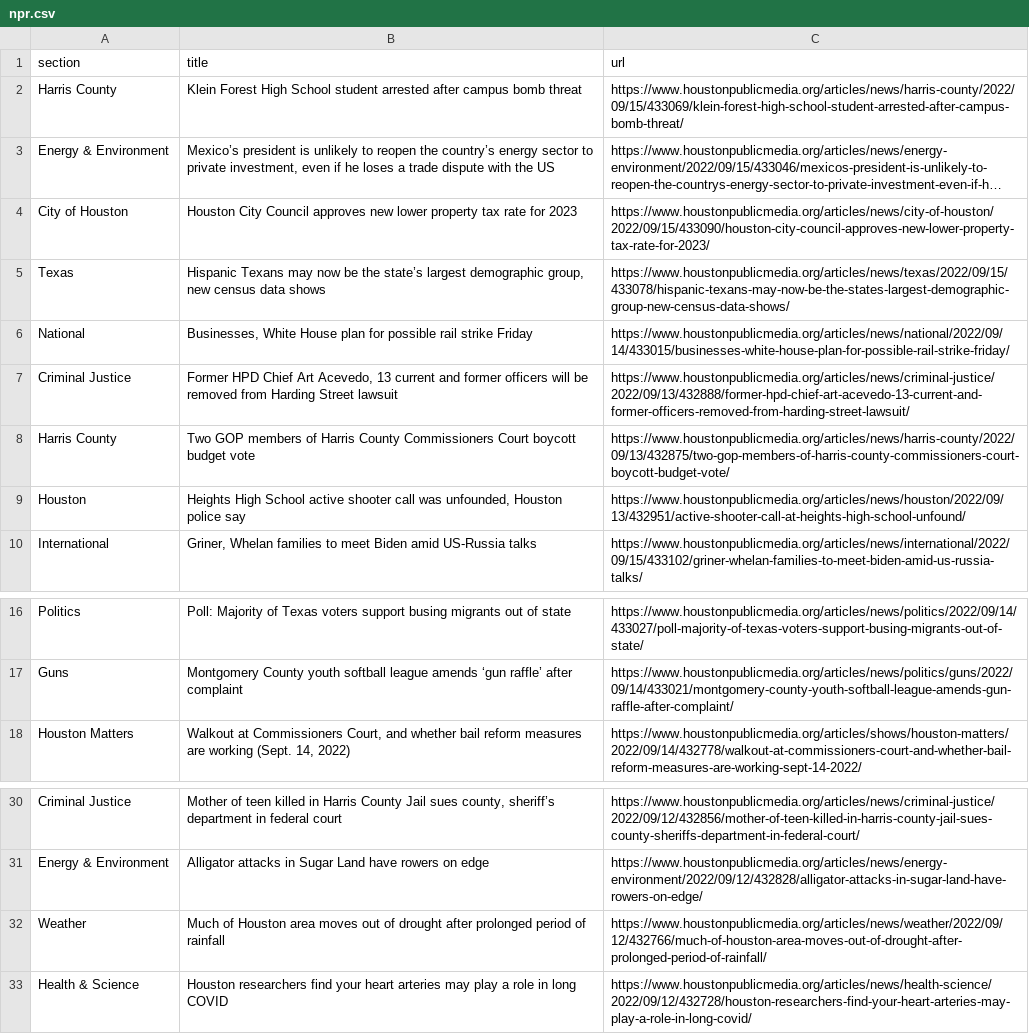
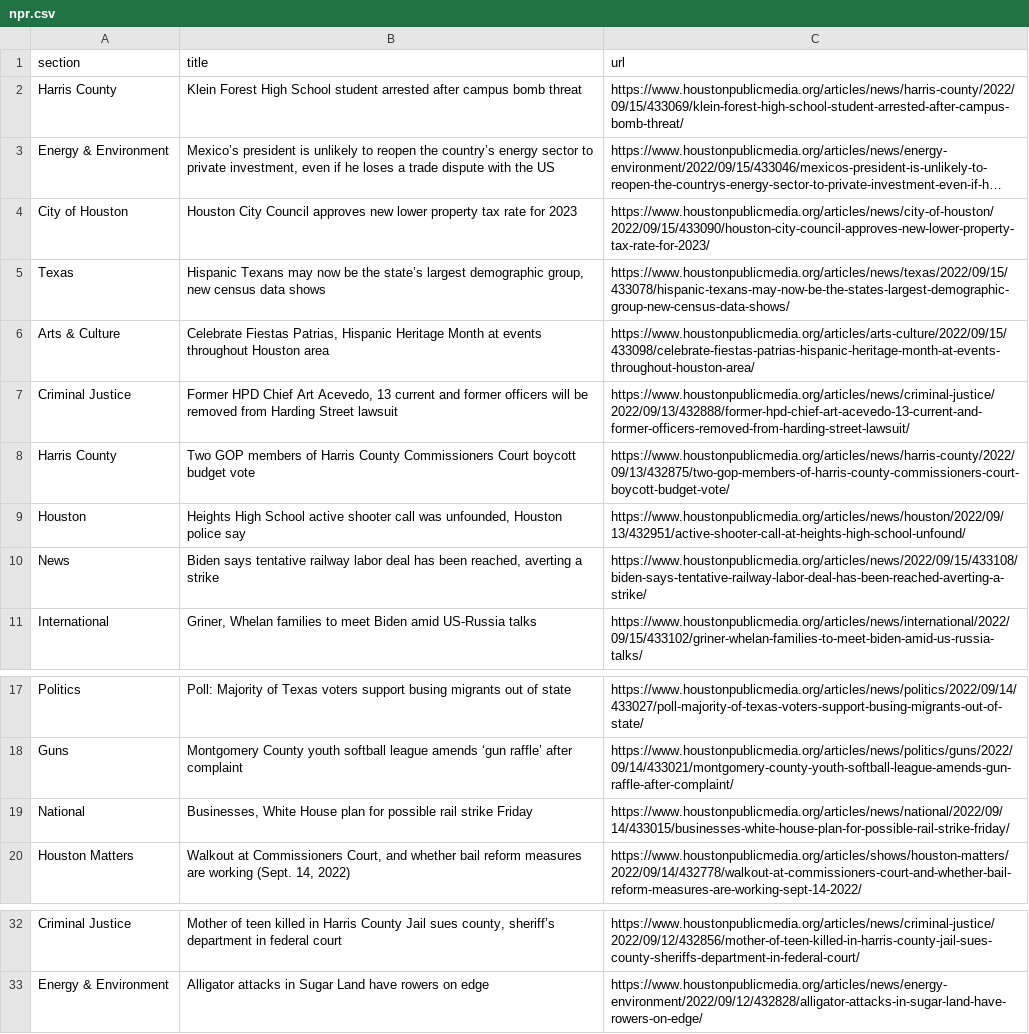
Before and after one commit to tanazm/Houston_scraped, a CSV file: npr.csv, drawn as a sheet; only a part is shown, gaps mark what is left out; long unchanged cells end in ….

```diff
--- a/npr.csv
+++ b/npr.csv
@@ -5,3 +5,3 @@ City of Houston,Houston City Council approves new lower property tax rate for 20
 Texas,"Hispanic Texans may now be the state’s largest demographic group, new census data shows",https://www.houstonpublicmedia.org/articles/news/texas/2022/09/15/433078/hispanic-texans-may-now-be-the-states-largest-demographic-group-new-census-data-shows/
-National,"Businesses, White House plan for possible rail strike Friday",https://www.houstonpublicmedia.org/articles/news/national/2022/09/14/433015/businesses-white-house-plan-for-possible-rail-strike-friday/
+Arts & Culture,"Celebrate Fiestas Patrias, Hispanic Heritage Month at events throughout Houston area",https://www.houstonpublicmedia.org/articles/arts-culture/2022/09/15/433098/celebrate-fiestas-patrias-hispanic-heritage-month-at-events-throughout-houston-area/
 Criminal Justice,"Former HPD Chief Art Acevedo, 13 current and former officers will be removed from Harding Street lawsuit",https://www.houstonpublicmedia.org/articles/news/criminal-justice/2022/09/13/432888/former-hpd-chief-art-acevedo-13-current-and-former-officers-removed-from-harding-street-lawsuit/
@@ -9,2 +9,3 @@ Harris County,Two GOP members of Harris County Commissioners Court boycott budge
 Houston,"Heights High School active shooter call was unfounded, Houston police say",https://www.houstonpublicmedia.org/articles/news/houston/2022/09/13/432951/active-shooter-call-at-heights-high-school-unfound/
+News,"Biden says tentative railway labor deal has been reached, averting a strike",https://www.houstonpublicmedia.org/articles/news/2022/09/15/433108/biden-says-tentative-railway-labor-deal-has-been-reached-averting-a-strike/
 International,"Griner, Whelan families to meet Biden amid US-Russia talks",https://www.houstonpublicmedia.org/articles/news/international/2022/09/15/433102/griner-whelan-families-to-meet-biden-amid-us-russia-talks/
@@ -17,2 +18,3 @@ Politics,Poll: Majority of Texas voters support busing migrants out of state,htt
 Guns,Montgomery County youth softball league amends ‘gun raffle’ after complaint,https://www.houstonpublicmedia.org/articles/news/politics/guns/2022/09/14/433021/montgomery-county-youth-softball-league-amends-gun-raffle-after-complaint/
+National,"Businesses, White House plan for possible rail strike Friday",https://www.houstonpublicmedia.org/articles/news/national/2022/09/14/433015/businesses-white-house-plan-for-possible-rail-strike-friday/
 Houston Matters,"Walkout at Commissioners Court, and whether bail reform measures are working (Sept. 14, 2022)",https://www.houstonpublicmedia.org/articles/shows/houston-matters/2022/09/14/432778/walkout-at-commissioners-court-and-whether-bail-reform-measures-are-working-sept-14-2022/
@@ -31,3 +33 @@ Criminal Justice,"Mother of teen killed in Harris County Jail sues county, sheri
 Energy & Environment,Alligator attacks in Sugar Land have rowers on edge,https://www.houstonpublicmedia.org/articles/news/energy-environment/2022/09/12/432828/alligator-attacks-in-sugar-land-have-rowers-on-edge/
-Weather,Much of Houston area moves out of drought after prolonged period of rainfall,https://www.houstonpublicmedia.org/articles/news/weather/2022/09/12/432766/much-of-houston-area-moves-out-of-drought-after-prolonged-period-of-rainfall/
-Health & Science,Houston researchers find your heart arteries may play a role in long COVID,https://www.houstonpublicmedia.org/articles/news/health-science/2022/09/12/432728/houston-researchers-find-your-heart-arteries-may-play-a-role-in-long-covid/
```
